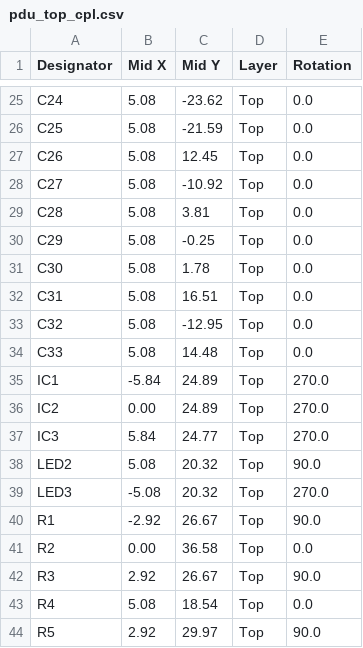
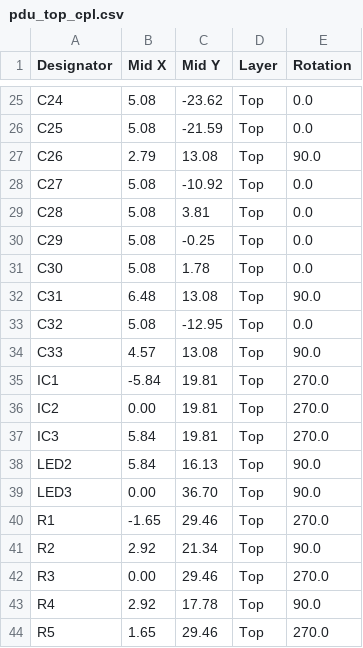
Before and after one commit to icl-rocketry/wally, a CSV file: pdu/assembly/pdu_top_cpl.csv, drawn as a sheet; only a part is shown, gaps mark what is left out; the diff covers the shown part only.

```diff
--- a/pdu/assembly/pdu_top_cpl.csv
+++ b/pdu/assembly/pdu_top_cpl.csv
@@ -26,3 +26,3 @@ C24, 5.08,-23.62,Top,0.0
 C25, 5.08,-21.59,Top,0.0
-C26, 5.08,12.45,Top,0.0
+C26, 2.79,13.08,Top,90.0
 C27, 5.08,-10.92,Top,0.0
@@ -31,14 +31,14 @@ C29, 5.08,-0.25,Top,0.0
 C30, 5.08, 1.78,Top,0.0
-C31, 5.08,16.51,Top,0.0
+C31, 6.48,13.08,Top,90.0
 C32, 5.08,-12.95,Top,0.0
-C33, 5.08,14.48,Top,0.0
-IC1,-5.84,24.89,Top,270.0
-IC2, 0.00,24.89,Top,270.0
-IC3, 5.84,24.77,Top,270.0
-LED2, 5.08,20.32,Top,90.0
-LED3,-5.08,20.32,Top,270.0
-R1,-2.92,26.67,Top,90.0
-R2, 0.00,36.58,Top,0.0
-R3, 2.92,26.67,Top,90.0
-R4, 5.08,18.54,Top,0.0
-R5, 2.92,29.97,Top,90.0
+C33, 4.57,13.08,Top,90.0
+IC1,-5.84,19.81,Top,270.0
+IC2, 0.00,19.81,Top,270.0
+IC3, 5.84,19.81,Top,270.0
+LED2, 5.84,16.13,Top,90.0
+LED3, 0.00,36.70,Top,90.0
+R1,-1.65,29.46,Top,270.0
+R2, 2.92,21.34,Top,90.0
+R3, 0.00,29.46,Top,270.0
+R4, 2.92,17.78,Top,90.0
+R5, 1.65,29.46,Top,270.0
```
Also changed, not shown: 11 edited cells elsewhere in this file, 1 other file.
